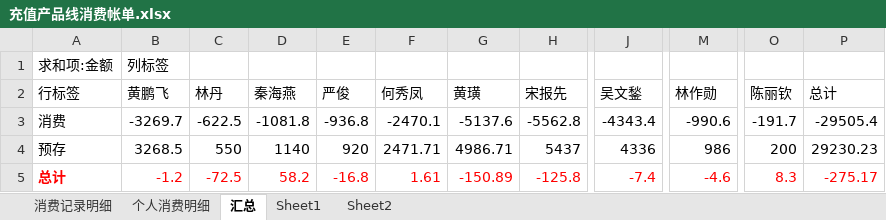
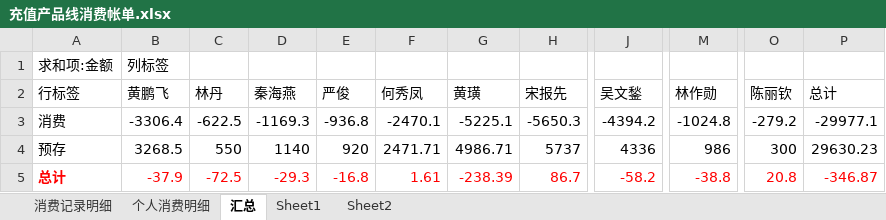
Before and after one commit to junyangren/BillingInfo, an Excel workbook: 充值产品线消费帐单.xlsx, sheet 汇总, drawn as a sheet; only a part is shown, gaps mark what is left out; values as stored, in another font and other column widths than the file's, no borders; the diff names each change by its address in the sheet, - before the commit and + after, or states it on an @@ line.

```diff
--- a/充值产品线消费帐单.xlsx (sheet 汇总)
+++ b/充值产品线消费帐单.xlsx (sheet 汇总)
-B3 (黄鹏飞): -3269.7
+B3 (黄鹏飞): -3306.4
-D3 (秦海燕): -1081.8
+D3 (秦海燕): -1169.3
-G3 (黄璜): -5137.6
+G3 (黄璜): -5225.1
-H3 (宋报先): -5562.8
+H3 (宋报先): -5650.3
-J3 (吴文鍫): -4343.4
+J3 (吴文鍫): -4394.2
-M3 (林作勋): -990.6
+M3 (林作勋): -1024.8
-O3 (陈丽钦): -191.7
+O3 (陈丽钦): -279.2
-P3 (总计): -29505.4
+P3 (总计): -29977.1
-H4 (宋报先): 5437
+H4 (宋报先): 5737
-O4 (陈丽钦): 200
+O4 (陈丽钦): 300
-P4 (总计): 29230.23
+P4 (总计): 29630.23
-B5 (黄鹏飞): -1.2
+B5 (黄鹏飞): -37.9
-D5 (秦海燕): 58.2
+D5 (秦海燕): -29.3
-G5 (黄璜): -150.89
+G5 (黄璜): -238.39
-H5 (宋报先): -125.8
+H5 (宋报先): 86.7
-J5 (吴文鍫): -7.4
+J5 (吴文鍫): -58.2
-M5 (林作勋): -4.6
+M5 (林作勋): -38.8
-O5 (陈丽钦): 8.3
+O5 (陈丽钦): 20.8
-P5 (总计): -275.17
+P5 (总计): -346.87
```
Also changed, not shown: sheet 消费记录明细, sheet 个人消费明细.
